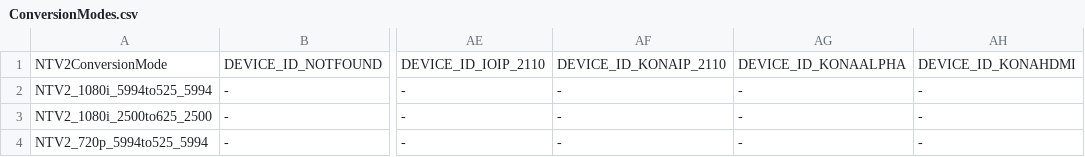
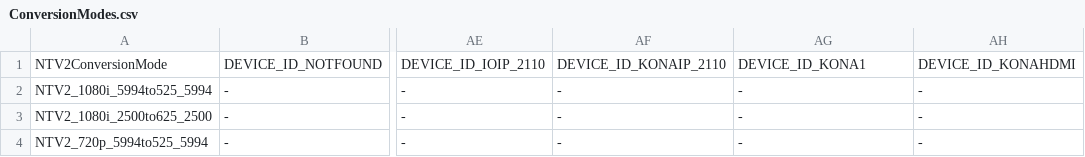
Before and after one commit to aja-video/libajantv2, a CSV file: ajalibraries/ajantv2/sdkgen/ConversionModes.csv, drawn as a sheet; only a part is shown, gaps mark what is left out; the diff names each change by its address in the sheet, - before the commit and + after, or states it on an @@ line.

```diff
--- a/ajalibraries/ajantv2/sdkgen/ConversionModes.csv
+++ b/ajalibraries/ajantv2/sdkgen/ConversionModes.csv
-AG1: DEVICE_ID_KONAALPHA
+AG1: DEVICE_ID_KONA1
```
Also changed, not shown: ajalibraries/ajantv2/sdkgen/CanDo.csv, ajalibraries/ajantv2/sdkgen/DSKModes.csv, 5 other files.
